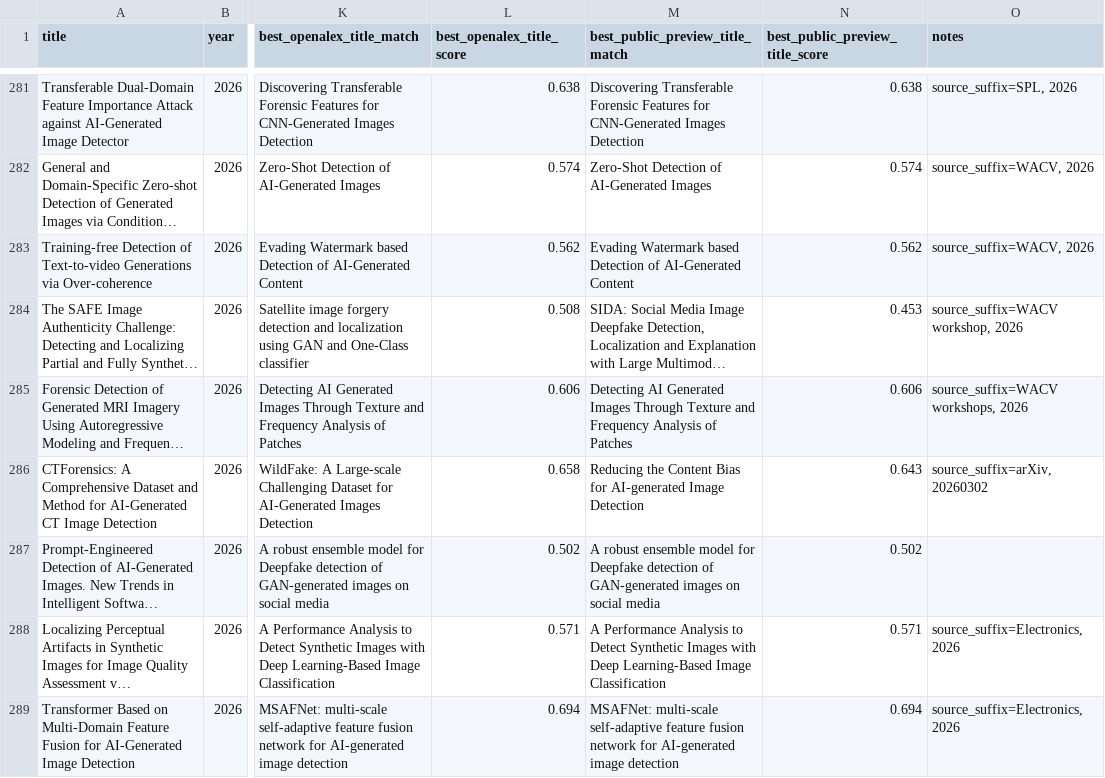
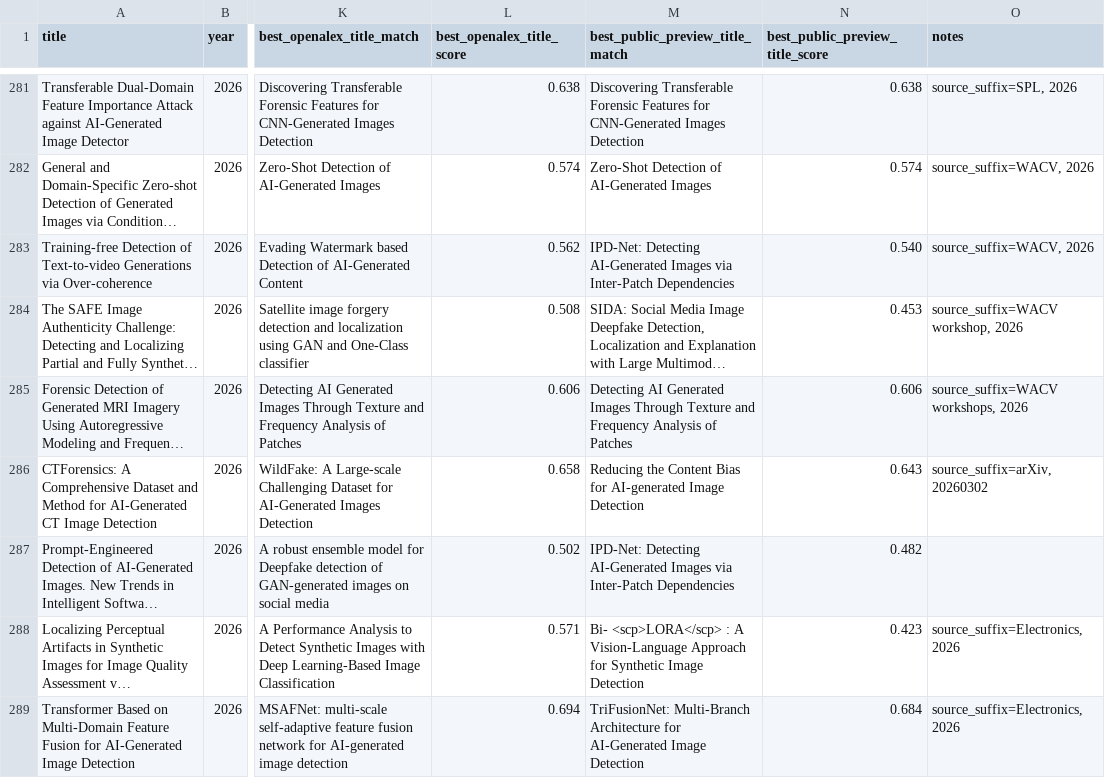
Before and after one commit to meiling-fdu/synthetic-image-research-map, a CSV file: data/manual/key_paper_coverage_report.csv, drawn as a sheet; only a part is shown, gaps mark what is left out; long unchanged cells end in …; the diff covers the shown part only; the diff names each change by its address in the sheet, - before the commit and + after, or states it on an @@ line.

```diff
--- a/data/manual/key_paper_coverage_report.csv
+++ b/data/manual/key_paper_coverage_report.csv
-M283 (best_public_preview_title_match): Evading Watermark based Detection of AI-Generated Content
+M283 (best_public_preview_title_match): IPD-Net: Detecting AI-Generated Images via Inter-Patch Dependencies
-N283 (best_public_preview_title_score): 0.562
+N283 (best_public_preview_title_score): 0.540
-M287 (best_public_preview_title_match): A robust ensemble model for Deepfake detection of GAN-generated images on social media
+M287 (best_public_preview_title_match): IPD-Net: Detecting AI-Generated Images via Inter-Patch Dependencies
-N287 (best_public_preview_title_score): 0.502
+N287 (best_public_preview_title_score): 0.482
-M288 (best_public_preview_title_match): A Performance Analysis to Detect Synthetic Images with Deep Learning-Based Image Classification
+M288 (best_public_preview_title_match): Bi‐ <scp>LORA</scp> : A Vision‐Language Approach for Synthetic Image Detection
-N288 (best_public_preview_title_score): 0.571
+N288 (best_public_preview_title_score): 0.423
-M289 (best_public_preview_title_match): MSAFNet: multi-scale self-adaptive feature fusion network for AI-generated image detection
+M289 (best_public_preview_title_match): TriFusionNet: Multi-Branch Architecture for AI-Generated Image Detection
-N289 (best_public_preview_title_score): 0.694
+N289 (best_public_preview_title_score): 0.684
```
Also changed, not shown: 129 edited cells elsewhere in this file, data/manual/key_paper_export_diagnostics.csv, 4 other files.
